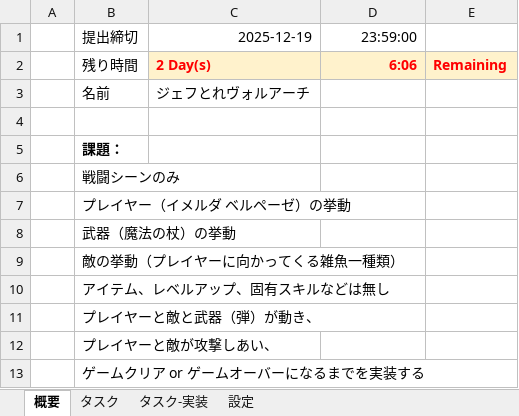
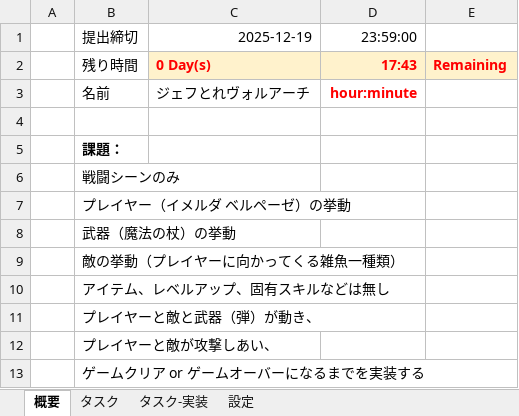
Before and after one commit to NemuriKouhai/behaviour-tree-programming-juugyou, an Excel workbook: TaskManager.xlsx, sheet 概要, drawn as a sheet; values as stored, in another font and other column widths than the file's, no borders; the diff names each change by its address in the sheet, - before the commit and + after, or states it on an @@ line.

```diff
--- a/TaskManager.xlsx (sheet 概要)
+++ b/TaskManager.xlsx (sheet 概要)
-C2: 2 Day(s)
+C2: 0 Day(s)
-D2: 6:06
+D2: 17:43
-D3: (empty)
+D3: hour:minute
```
Also changed, not shown: sheet タスク-実装, sheet 設定, 27 other files.
